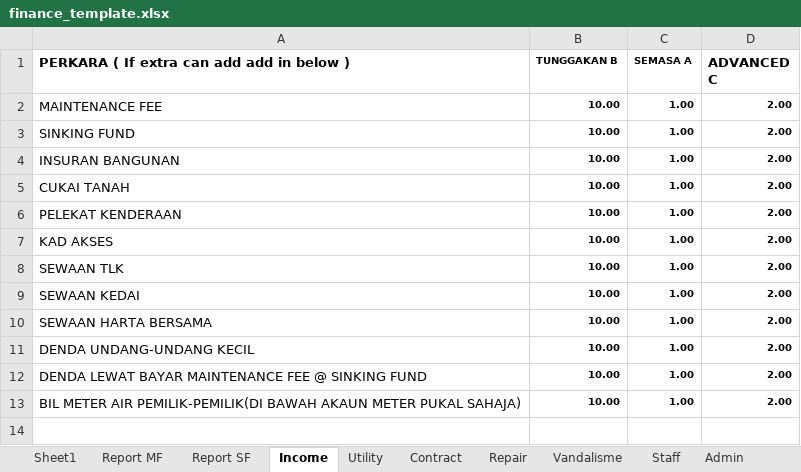
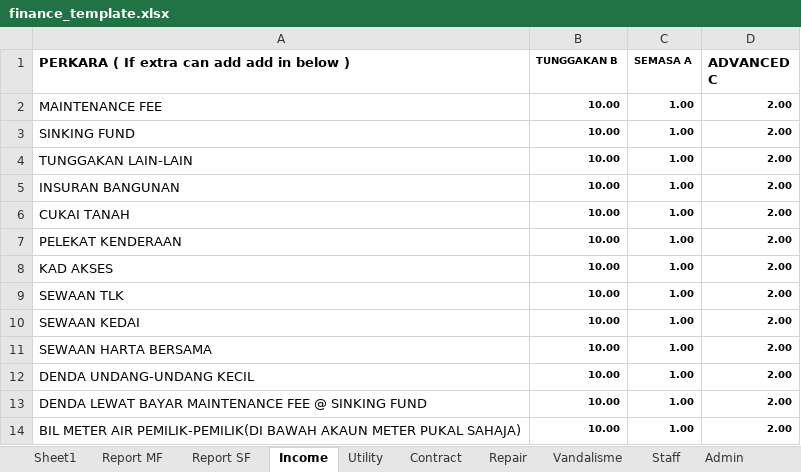
Before and after one commit to zahiryusof92/skep, an Excel workbook: files/finance_template.xlsx, sheet Income, drawn as a sheet; values as stored, in another font and other column widths than the file's, no borders; the diff names each change by its address in the sheet, - before the commit and + after, or states it on an @@ line.

```diff
--- a/files/finance_template.xlsx (sheet Income)
+++ b/files/finance_template.xlsx (sheet Income)
+row 4: TUNGGAKAN LAIN-LAIN | 10.00 | 1.00 | 2.00
```
Also changed, not shown: sheet Report SF, sheet Report MF, 10 other files.
